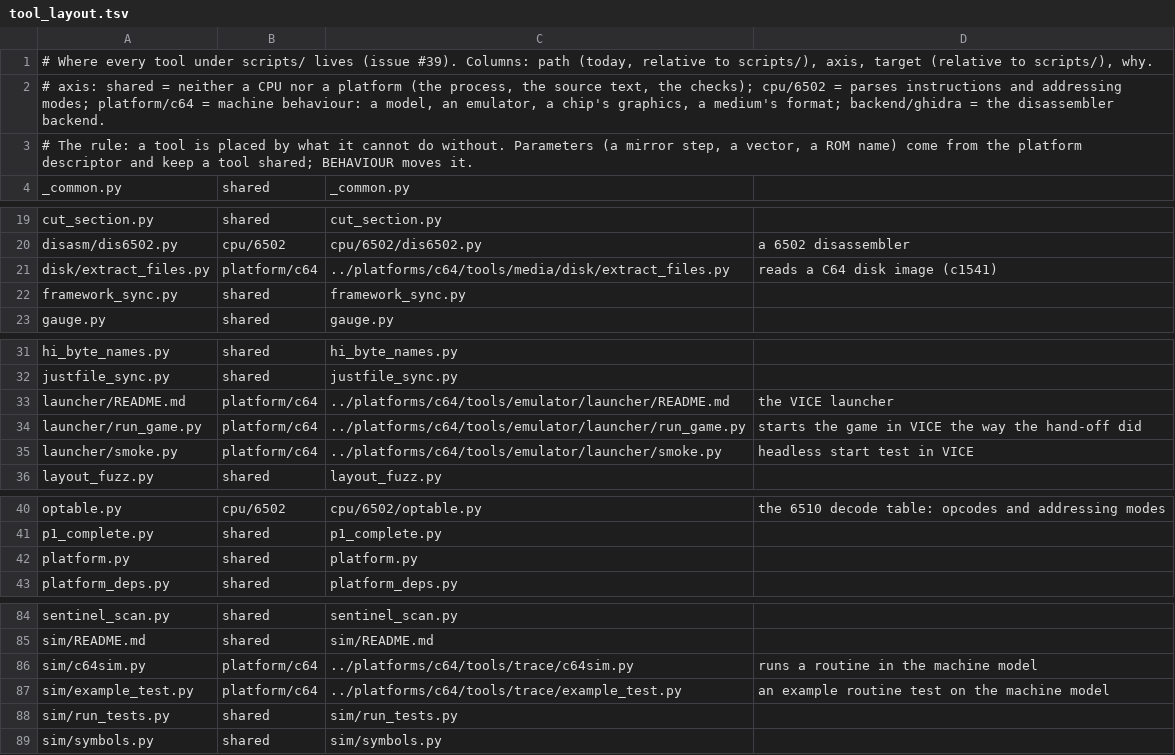
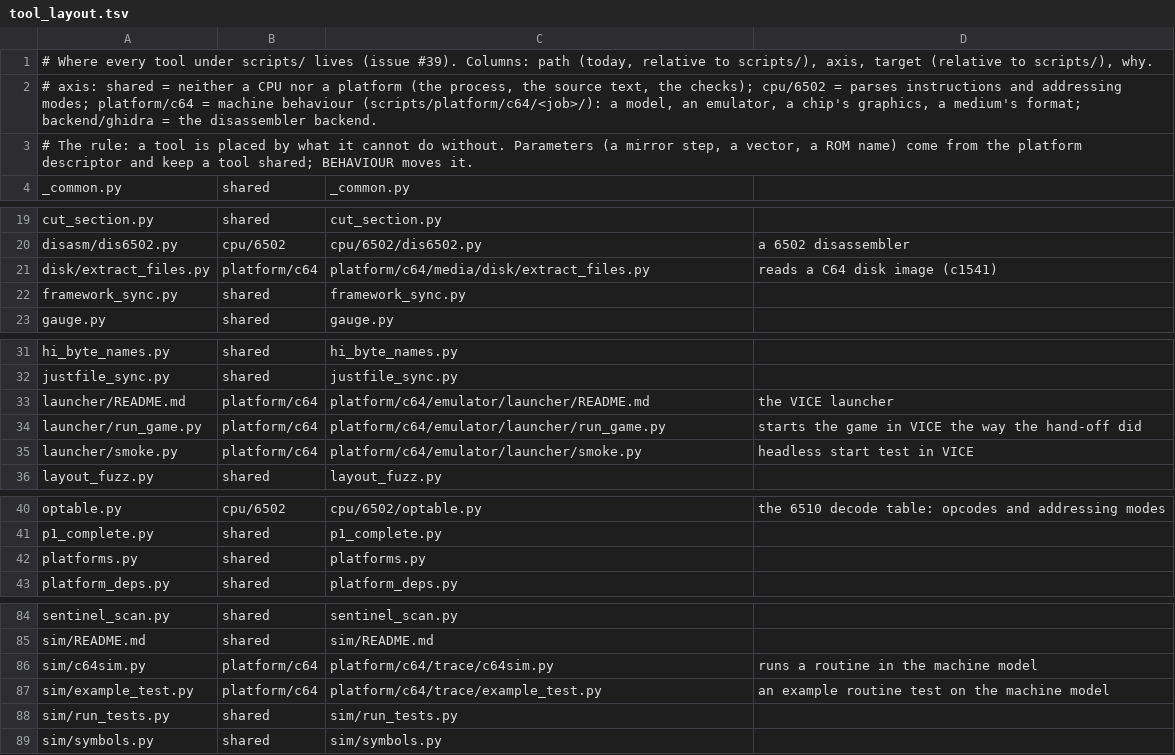
Before and after one commit to Dave-Agent/MOSaic, a TSV file: references/tool_layout.tsv, drawn as a sheet; only a part is shown, gaps mark what is left out; the diff covers the shown part only.

Commit message:
Move the 11 CPU tools to scripts/cpu/6502/ (issue #39, the first move)
optable, dis6502, raw_refs, addr_immediates, reloc_scan, reloc_hazards, scan_offsets, smc_list, bytes_to_code, code_to_bytes and bitskip parse instructions and addressing modes, so they live with the CPU: `git mv` (history kept) into scripts/cpu/6502/. Their imports reach scripts/ by `..`, `..`; trace/report.py, which imports optable, adds the CPU directory; p1_complete, slice, check_pokes, the justfile template, the rules registry, the descriptor's used_by and the prose name the new paths.
Each old path is a forwarding stub, generated from references/tool_layout.tsv by `layout_plan.py stubs --write` and verified by `layout_plan.py check`: run as a script it runs the real tool (same output and exit status), imported as a module (`import optable`) it is the real module. They stay until v2.0.0, so a v1 project's justfile keeps working. Platform tools (21) and the machine-model interface are the next move.
Tested: the stubs and the old import in the self-tests; a real project through the new paths (same gates and hints as before) and through its own old justfile (`just reloc`), identical output.
Also: scripts/platform.py is renamed scripts/platforms.py; it shadowed Python's standard `platform` module for every script run from that folder (an apport traceback showed it). The layout plan has a plan-of-record for the platform tools at scripts/platform/c64/<job>/ as chosen. Refs #39

```diff
--- a/references/tool_layout.tsv
+++ b/references/tool_layout.tsv
@@ -1,3 +1,3 @@
 # Where every tool under scripts/ lives (issue #39). Columns: path (today, relative to scripts/), axis, target (relative to scripts/), why.
-# axis: shared = neither a CPU nor a platform (the process, the source text, the checks); cpu/6502 = parses instructions and addressing modes; platform/c64 = machine behaviour: a model, an emulator, a chip's graphics, a medium's format; backend/ghidra = the disassembler backend.
+# axis: shared = neither a CPU nor a platform (the process, the source text, the checks); cpu/6502 = parses instructions and addressing modes; platform/c64 = machine behaviour (scripts/platform/c64/<job>/): a model, an emulator, a chip's graphics, a medium's format; backend/ghidra = the disassembler backend.
 # The rule: a tool is placed by what it cannot do without. Parameters (a mirror step, a vector, a ROM name) come from the platform descriptor and keep a tool shared; BEHAVIOUR moves it.
@@ -20,3 +20,3 @@ cut_section.py	shared	cut_section.py
 disasm/dis6502.py	cpu/6502	cpu/6502/dis6502.py	a 6502 disassembler
-disk/extract_files.py	platform/c64	../platforms/c64/tools/media/disk/extract_files.py	reads a C64 disk image (c1541)
+disk/extract_files.py	platform/c64	platform/c64/media/disk/extract_files.py	reads a C64 disk image (c1541)
 framework_sync.py	shared	framework_sync.py	
@@ -32,5 +32,5 @@ hi_byte_names.py	shared	hi_byte_names.py
 justfile_sync.py	shared	justfile_sync.py	
-launcher/README.md	platform/c64	../platforms/c64/tools/emulator/launcher/README.md	the VICE launcher
-launcher/run_game.py	platform/c64	../platforms/c64/tools/emulator/launcher/run_game.py	starts the game in VICE the way the hand-off did
-launcher/smoke.py	platform/c64	../platforms/c64/tools/emulator/launcher/smoke.py	headless start test in VICE
+launcher/README.md	platform/c64	platform/c64/emulator/launcher/README.md	the VICE launcher
+launcher/run_game.py	platform/c64	platform/c64/emulator/launcher/run_game.py	starts the game in VICE the way the hand-off did
+launcher/smoke.py	platform/c64	platform/c64/emulator/launcher/smoke.py	headless start test in VICE
 layout_fuzz.py	shared	layout_fuzz.py	
@@ -41,3 +41,3 @@ optable.py	cpu/6502	cpu/6502/optable.py	the 6510 decode table: opcodes and addre
 p1_complete.py	shared	p1_complete.py	
-platform.py	shared	platform.py	
+platforms.py	shared	platforms.py	
 platform_deps.py	shared	platform_deps.py	
@@ -85,4 +85,4 @@ sentinel_scan.py	shared	sentinel_scan.py
 sim/README.md	shared	sim/README.md	
-sim/c64sim.py	platform/c64	../platforms/c64/tools/trace/c64sim.py	runs a routine in the machine model
-sim/example_test.py	platform/c64	../platforms/c64/tools/trace/example_test.py	an example routine test on the machine model
+sim/c64sim.py	platform/c64	platform/c64/trace/c64sim.py	runs a routine in the machine model
+sim/example_test.py	platform/c64	platform/c64/trace/example_test.py	an example routine test on the machine model
 sim/run_tests.py	shared	sim/run_tests.py	
```
Also changed, not shown: 15 edited cells elsewhere in this file, references/rules.tsv, 42 other files.
